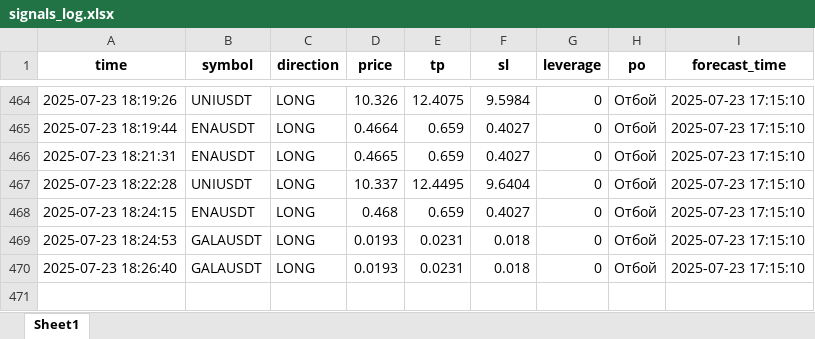
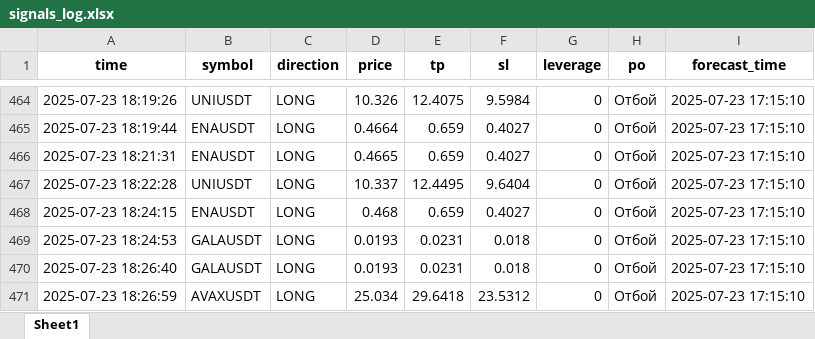
Before and after one commit to brybarrett/crypto-signals, an Excel workbook: signals_log.xlsx, sheet Sheet1, drawn as a sheet; only a part is shown, gaps mark what is left out; values as stored, in another font and other column widths than the file's, no borders; the diff names each change by its address in the sheet, - before the commit and + after, or states it on an @@ line.

Commit message:
Добавлен сигнал AVAXUSDT (LONG)

```diff
--- a/signals_log.xlsx (sheet Sheet1)
+++ b/signals_log.xlsx (sheet Sheet1)
+row 471: 2025-07-23 18:26:59 | AVAXUSDT | LONG | 25.034 | 29.6418 | 23.5312 | 0 | Отбой | 2025-07-23 17:15:10
```
